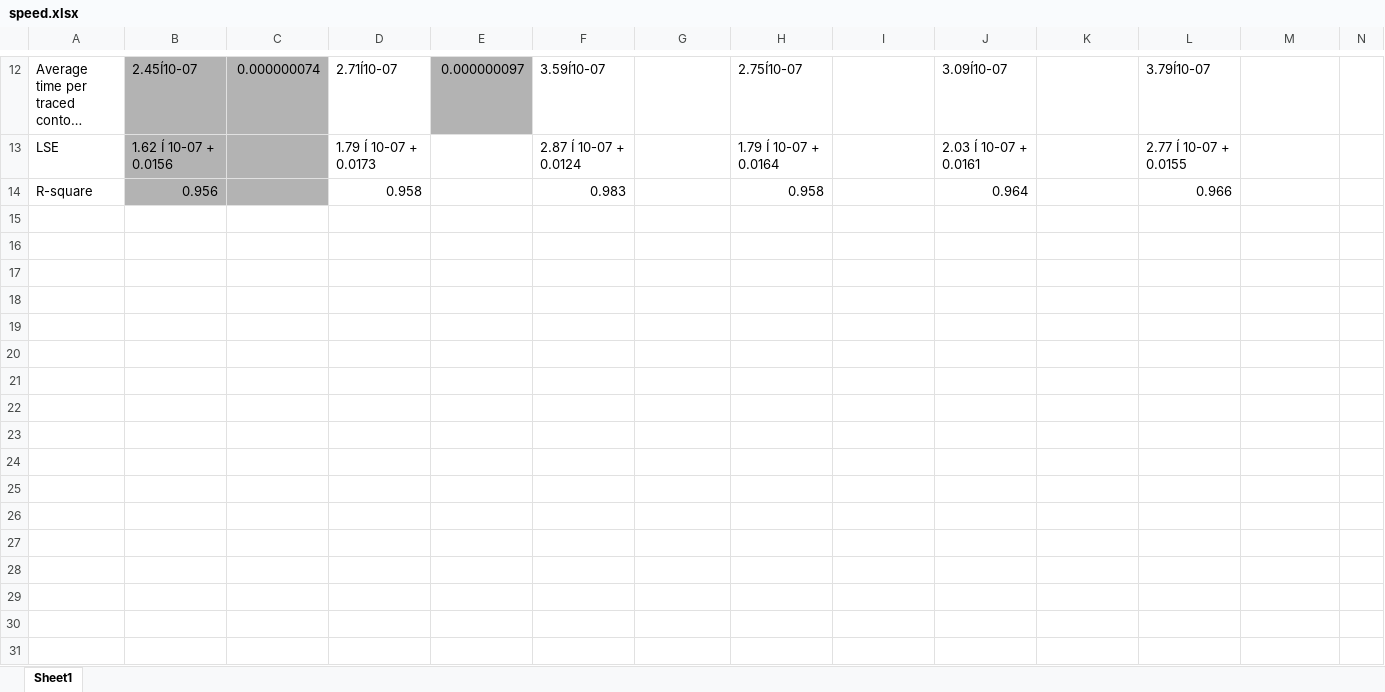
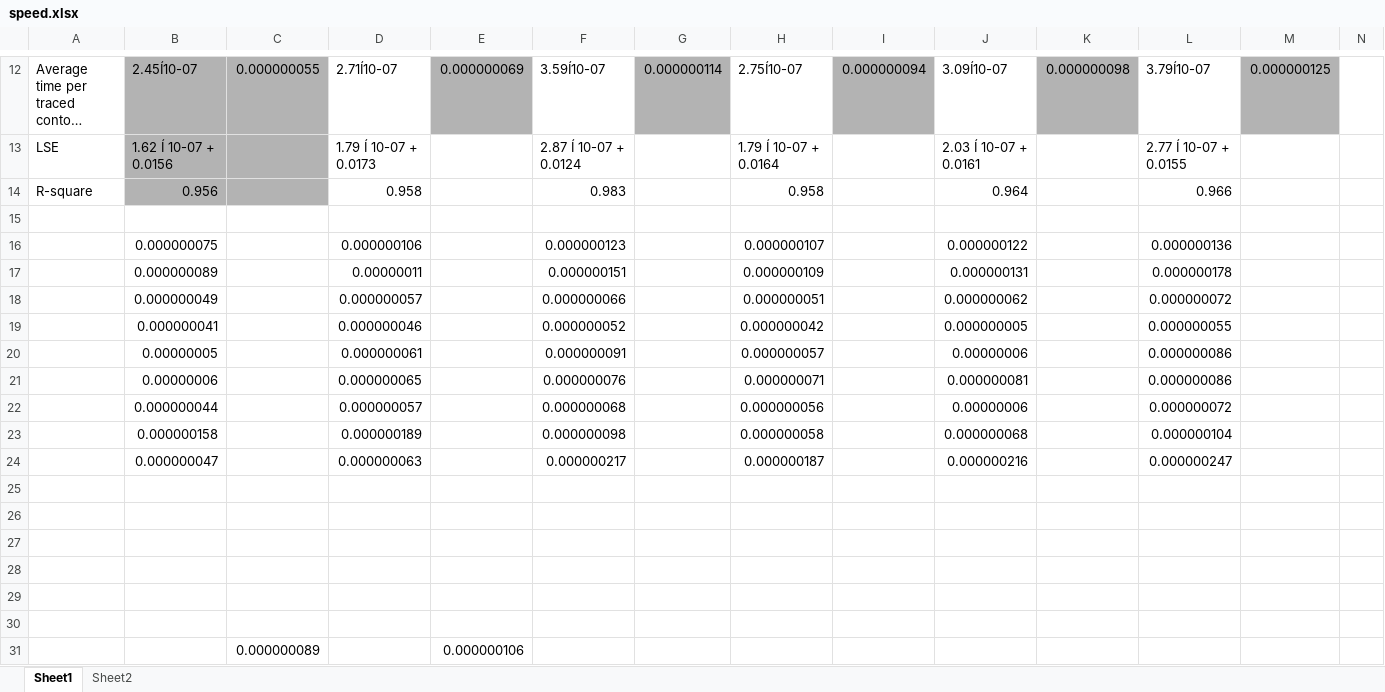
Before and after one commit to jonghoonseo/EnhancedContourTracer, an Excel workbook: 5.ExperimentalResult/speed.xlsx, sheet Sheet1, drawn as a sheet; only a part is shown, gaps mark what is left out; long unchanged cells end in …; values as stored, in another font and other column widths than the file's, no borders; charts and pictures and conditional formats not drawn; rows hold the shown columns only; the diff covers the shown part only; the diff names each change by its address in the sheet, - before the commit and + after, or states it on an @@ line.

Commit message:
Fill all data
Required:
  - Analyze data - least square fitting
  - Change References
  - Shorten URL

```diff
--- a/5.ExperimentalResult/speed.xlsx (sheet Sheet1)
+++ b/5.ExperimentalResult/speed.xlsx (sheet Sheet1)
+sheet tab: Sheet2
-C12: 0.000000074
+C12: 0.000000055
-E12: 0.000000097
+E12: 0.000000069
-G12: (empty)
+G12: 0.000000114
-G12 fill: none
+G12 fill: #B3B3B3
-I12: (empty)
+I12: 0.000000094
-I12 fill: none
+I12 fill: #B3B3B3
-K12: (empty)
+K12: 0.000000098
-K12 fill: none
+K12 fill: #B3B3B3
-M12: (empty)
+M12: 0.000000125
-M12 fill: none
+M12 fill: #B3B3B3
+row 15: (empty)
+row 16:  | 0.000000075 |  | 0.000000106 |  | 0.000000123 |  | 0.000000107 |  | 0.000000122 |  | 0.000000136
+row 17:  | 0.000000089 |  | 0.00000011 |  | 0.000000151 |  | 0.000000109 |  | 0.000000131 |  | 0.000000178
+row 18:  | 0.000000049 |  | 0.000000057 |  | 0.000000066 |  | 0.000000051 |  | 0.000000062 |  | 0.000000072
+row 19:  | 0.000000041 |  | 0.000000046 |  | 0.000000052 |  | 0.000000042 |  | 0.000000005 |  | 0.000000055
+row 20:  | 0.00000005 |  | 0.000000061 |  | 0.000000091 |  | 0.000000057 |  | 0.00000006 |  | 0.000000086
+row 21:  | 0.00000006 |  | 0.000000065 |  | 0.000000076 |  | 0.000000071 |  | 0.000000081 |  | 0.000000086
+row 22:  | 0.000000044 |  | 0.000000057 |  | 0.000000068 |  | 0.000000056 |  | 0.00000006 |  | 0.000000072
+row 23:  | 0.000000158 |  | 0.000000189 |  | 0.000000098 |  | 0.000000058 |  | 0.000000068 |  | 0.000000104
+row 24:  | 0.000000047 |  | 0.000000063 |  | 0.000000217 |  | 0.000000187 |  | 0.000000216 |  | 0.000000247
+row 25: (empty)
+row 26: (empty)
+row 27: (empty)
+row 28: (empty)
+row 29: (empty)
+row 30: (empty)
+row 31:  |  | 0.000000089 |  | 0.000000106
```
Also changed, not shown: 9 added rows, 55 edited cells and cell formats elsewhere in this sheet, charts or pictures.
